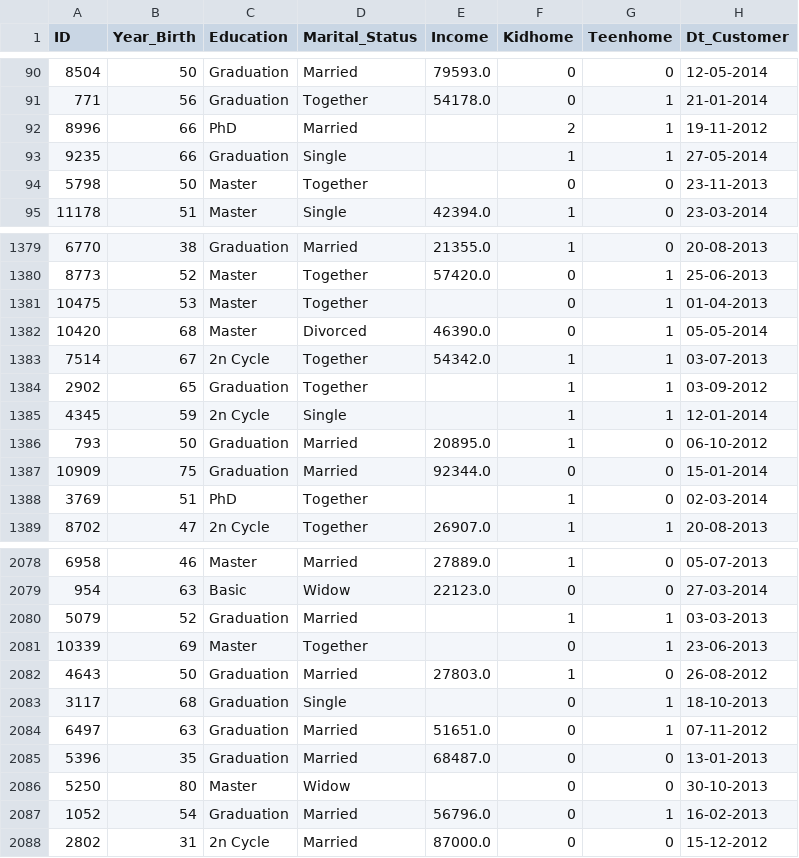
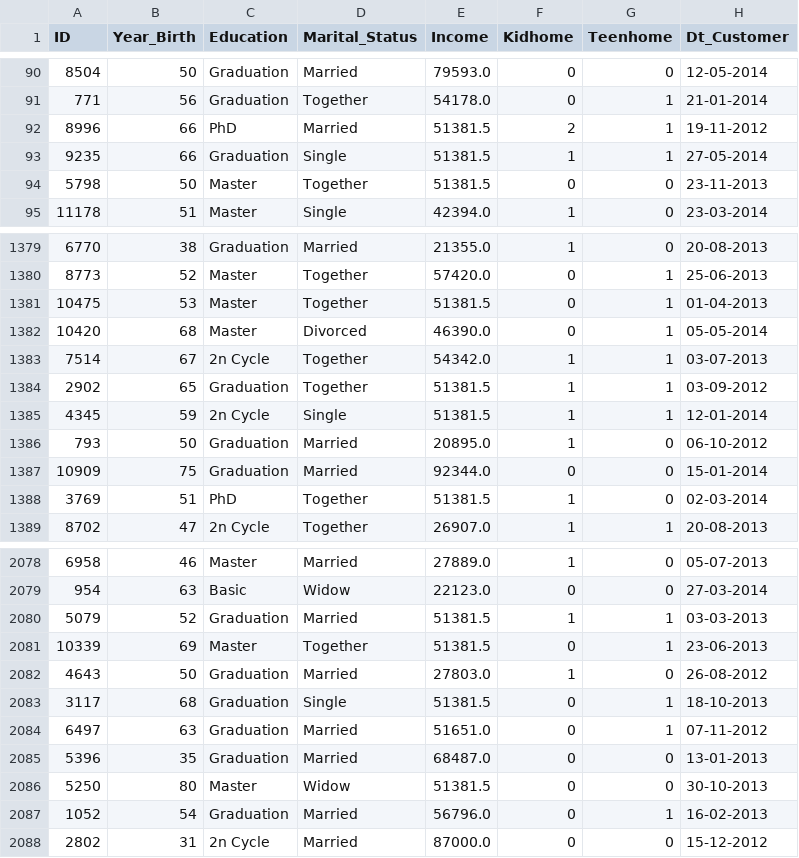
Before and after one commit to Erikahenriquez78/_marketing, a CSV file: data/marketing_limpio.csv, drawn as a sheet; only a part is shown, gaps mark what is left out; the diff covers the shown part only; the diff names each change by its address in the sheet, - before the commit and + after, or states it on an @@ line.

```diff
--- a/data/marketing_limpio.csv
+++ b/data/marketing_limpio.csv
-E92:E94 (Income): (empty)
+E92:E94 (Income): 51381.5
-E1381 (Income): (empty)
+E1381 (Income): 51381.5
-E1384:E1385 (Income): (empty)
+E1384:E1385 (Income): 51381.5
-E1388 (Income): (empty)
+E1388 (Income): 51381.5
-E2080:E2081 (Income): (empty)
+E2080:E2081 (Income): 51381.5
-E2083 (Income): (empty)
+E2083 (Income): 51381.5
-E2086 (Income): (empty)
+E2086 (Income): 51381.5
```
Also changed, not shown: 13 edited cells elsewhere in this file, data/test.csv, data/train.csv, 3 other files.
